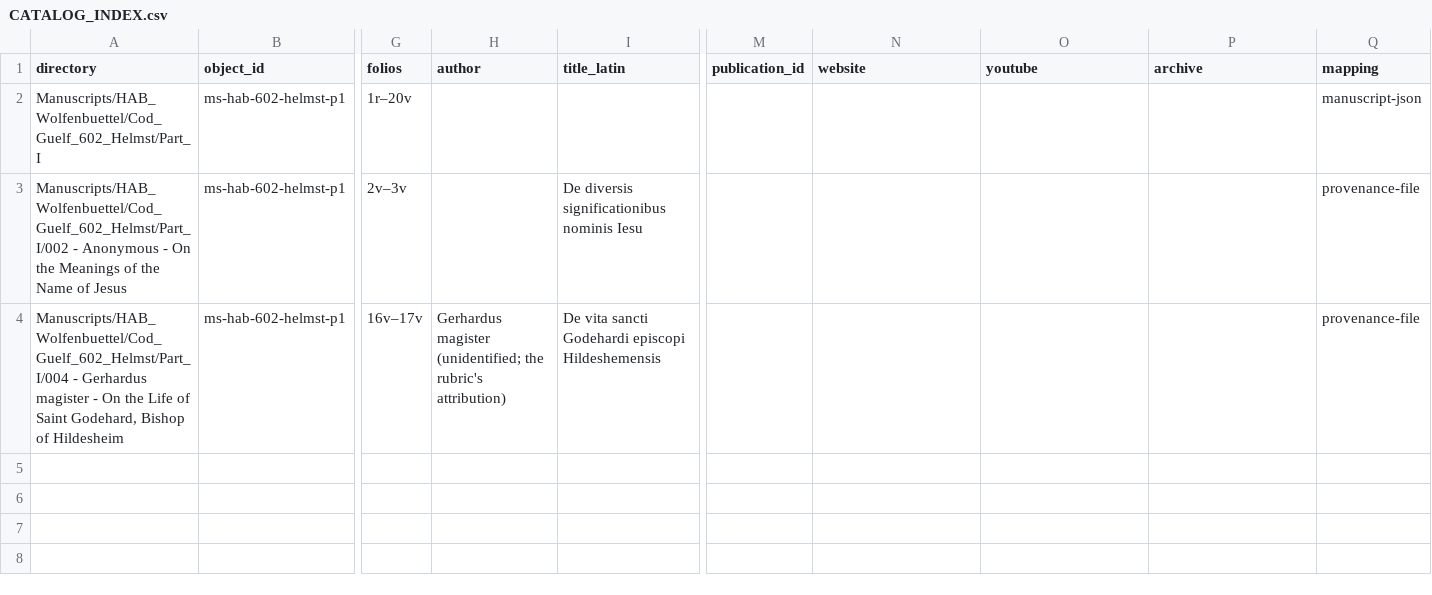
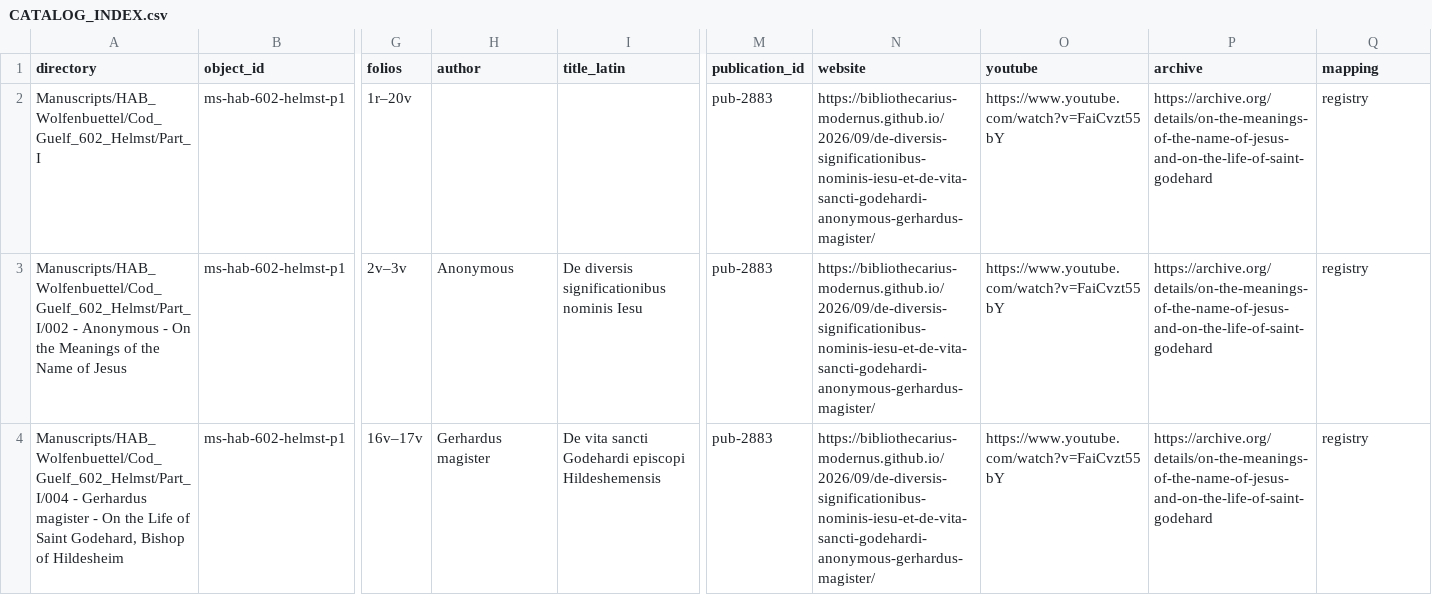
Before and after one commit to wryan14/Latin-Patristic-Texts, a CSV file: Manuscripts/CATALOG_INDEX.csv, drawn as a sheet; only a part is shown, gaps mark what is left out; the diff names each change by its address in the sheet, - before the commit and + after, or states it on an @@ line.

```diff
--- a/Manuscripts/CATALOG_INDEX.csv
+++ b/Manuscripts/CATALOG_INDEX.csv
-M2:M4 (publication_id): (empty)
+M2:M4 (publication_id): pub-2883
-N2:N4 (website): (empty)
+N2:N4 (website): https://bibliothecarius-modernus.github.io/2026/09/de-diversis-significationibus-nominis-iesu-et-de-vita-sancti-godehardi-anonymous-gerhardus-magister/
-O2:O4 (youtube): (empty)
+O2:O4 (youtube): https://www.youtube.com/watch?v=FaiCvzt55bY
-P2:P4 (archive): (empty)
+P2:P4 (archive): https://archive.org/details/on-the-meanings-of-the-name-of-jesus-and-on-the-life-of-saint-godehard
-Q2 (mapping): manuscript-json
+Q2 (mapping): registry
-H3 (author): (empty)
+H3 (author): Anonymous
-Q3:Q4 (mapping): provenance-file
+Q3:Q4 (mapping): registry
-H4 (author): Gerhardus magister (unidentified; the rubric's attribution)
+H4 (author): Gerhardus magister
```
Also changed, not shown: Patrologia_Latina/CATALOG_INDEX.csv.
